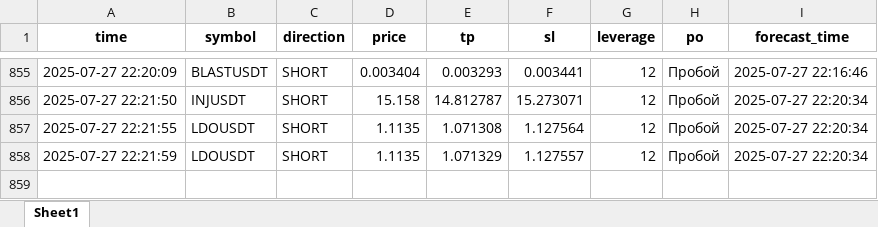
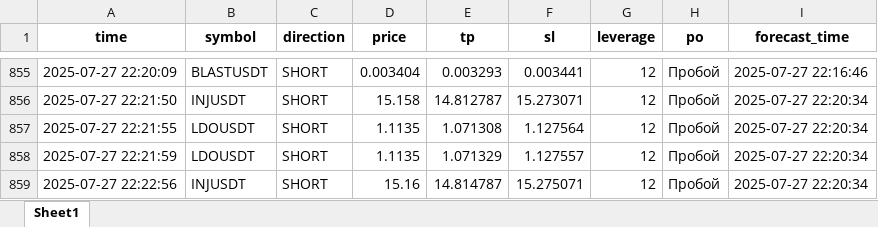
Before and after one commit to brybarrett/crypto-signals, an Excel workbook: signals_log.xlsx, sheet Sheet1, drawn as a sheet; only a part is shown, gaps mark what is left out; values as stored, in another font and other column widths than the file's, no borders; the diff names each change by its address in the sheet, - before the commit and + after, or states it on an @@ line.

Commit message:
Добавлен сигнал INJUSDT (SHORT)

```diff
--- a/signals_log.xlsx (sheet Sheet1)
+++ b/signals_log.xlsx (sheet Sheet1)
+row 859: 2025-07-27 22:22:56 | INJUSDT | SHORT | 15.16 | 14.814787 | 15.275071 | 12 | Пробой | 2025-07-27 22:20:34
```
